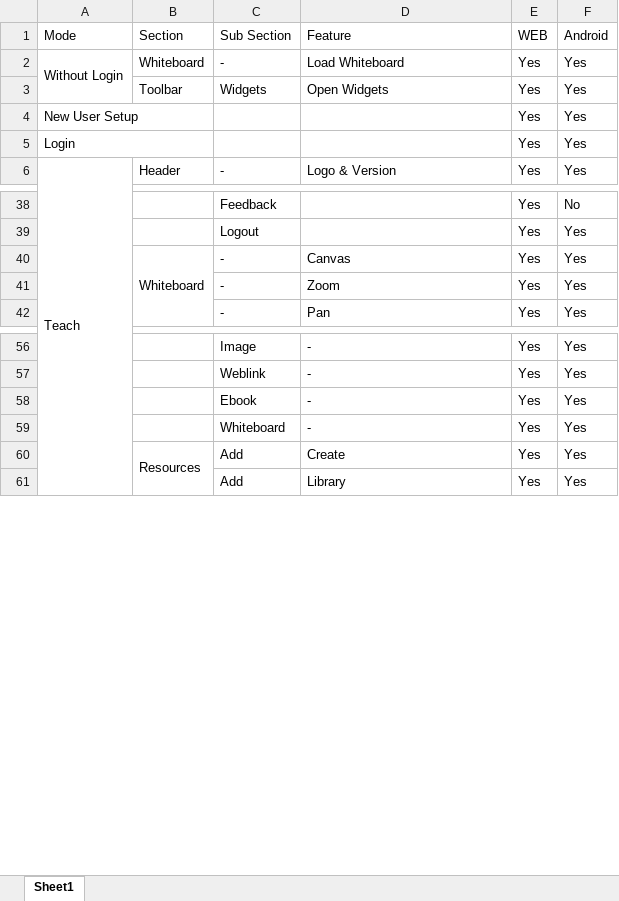
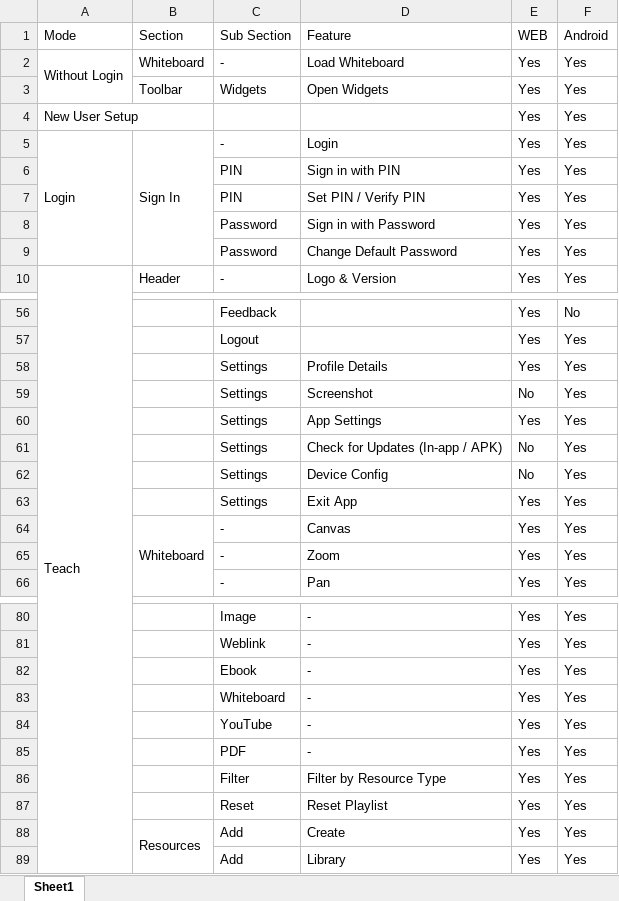
Before and after one commit to tce-rajs/cep-feature-parity, an Excel workbook: CEP_-_Global_Feature_List.xlsx, sheet Sheet1, drawn as a sheet; only a part is shown, gaps mark what is left out; values as stored, in another font and other column widths than the file's, no cell formats; removed rows and columns are numbered as before the commit, all else as after; the diff covers the shown part only; the diff names each change by its address in the sheet, - before the commit and + after, or states it on an @@ line.

```diff
--- a/CEP_-_Global_Feature_List.xlsx (sheet Sheet1)
+++ b/CEP_-_Global_Feature_List.xlsx (sheet Sheet1)
-A5:B5 merged
+A5:A9 merged
-B5 (Section): (empty)
+B5 (Section): Sign In
+B5:B9 merged
-C5 (Sub Section): (empty)
+C5 (Sub Section): -
-D5 (Feature): (empty)
+D5 (Feature): Login
+row 6:  |  | PIN | Sign in with PIN | Yes | Yes
+row 7:  |  | PIN | Set PIN / Verify PIN | Yes | Yes
+row 8:  |  | Password | Sign in with Password | Yes | Yes
+row 9:  |  | Password | Change Default Password | Yes | Yes
+row 58:  |  | Settings | Profile Details | Yes | Yes
+row 59:  |  | Settings | Screenshot | No | Yes
+row 60:  |  | Settings | App Settings | Yes | Yes
+row 61:  |  | Settings | Check for Updates (In-app / APK) | No | Yes
+row 62:  |  | Settings | Device Config | No | Yes
+row 63:  |  | Settings | Exit App | Yes | Yes
+row 84:  |  | YouTube | - | Yes | Yes
+row 85:  |  | PDF | - | Yes | Yes
+row 86:  |  | Filter | Filter by Resource Type | Yes | Yes
+row 87:  |  | Reset | Reset Playlist | Yes | Yes
```
Also changed, not shown: 14 added rows and merged cells elsewhere in this sheet, cell formats.
